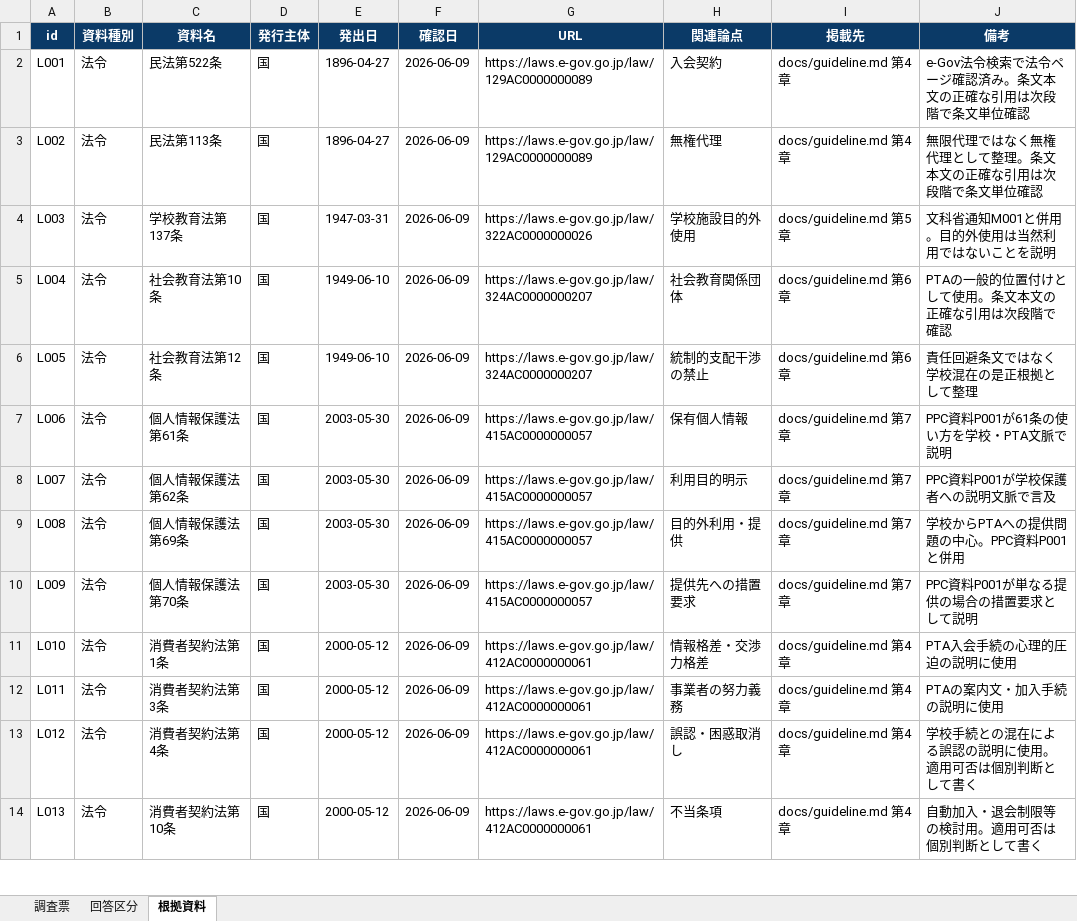
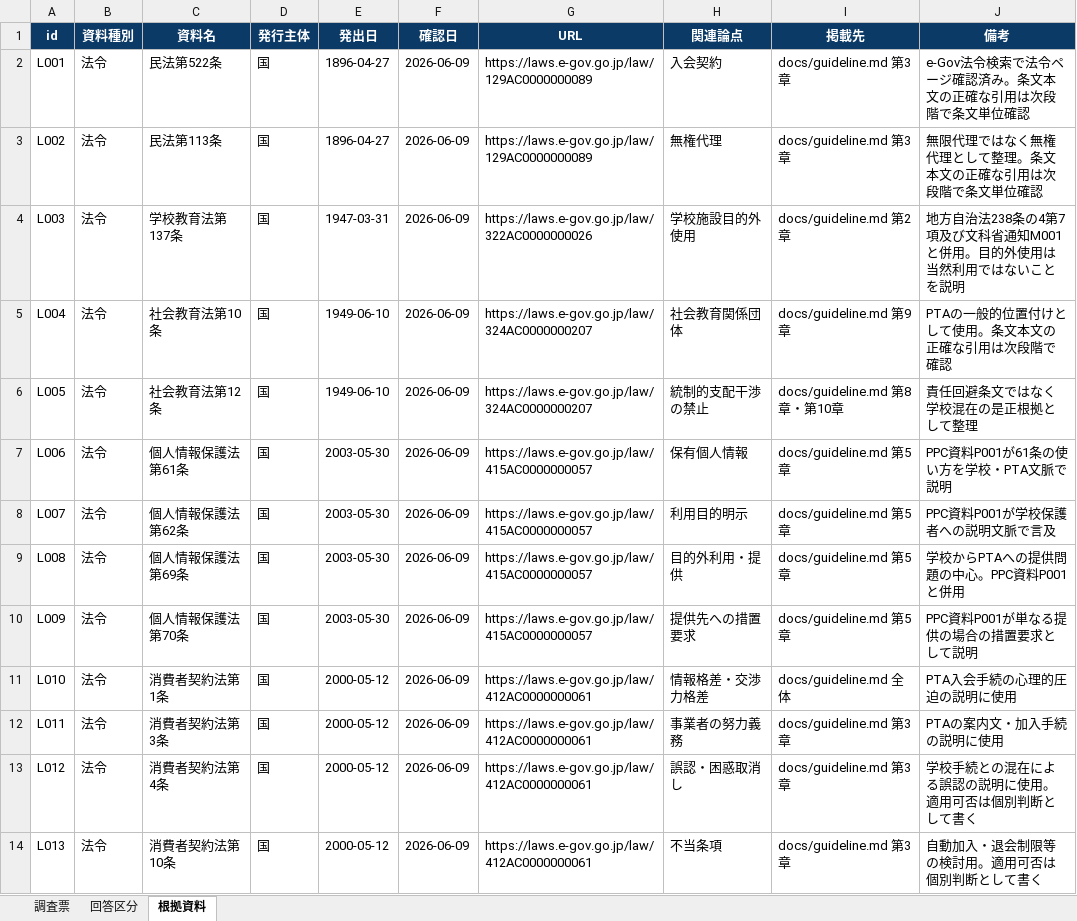
Before and after one commit to ptaorg/jp, an Excel workbook: public/xlsx/pta-school-separation-school-survey.xlsx, sheet 根拠資料, drawn as a sheet; only a part is shown; values as stored, in another font and other column widths than the file's, no borders; the diff covers the shown part only; the diff names each change by its address in the sheet, - before the commit and + after, or states it on an @@ line.

```diff
--- a/public/xlsx/pta-school-separation-school-survey.xlsx (sheet 根拠資料)
+++ b/public/xlsx/pta-school-separation-school-survey.xlsx (sheet 根拠資料)
-I2:I3 (掲載先): docs/guideline.md 第4章
+I2:I3 (掲載先): docs/guideline.md 第3章
-I4 (掲載先): docs/guideline.md 第5章
+I4 (掲載先): docs/guideline.md 第2章
-J4 (備考): 文科省通知M001と併用。目的外使用は当然利用ではないことを説明
+J4 (備考): 地方自治法238条の4第7項及び文科省通知M001と併用。目的外使用は当然利用ではないことを説明
-I5 (掲載先): docs/guideline.md 第6章
+I5 (掲載先): docs/guideline.md 第9章
-I6 (掲載先): docs/guideline.md 第6章
+I6 (掲載先): docs/guideline.md 第8章・第10章
-I7:I10 (掲載先): docs/guideline.md 第7章
+I7:I10 (掲載先): docs/guideline.md 第5章
-I11 (掲載先): docs/guideline.md 第4章
+I11 (掲載先): docs/guideline.md 全体
-I12:I14 (掲載先): docs/guideline.md 第4章
+I12:I14 (掲載先): docs/guideline.md 第3章
```
Also changed, not shown: 1 added row and 10 edited cells elsewhere in this sheet, 5 other files.
